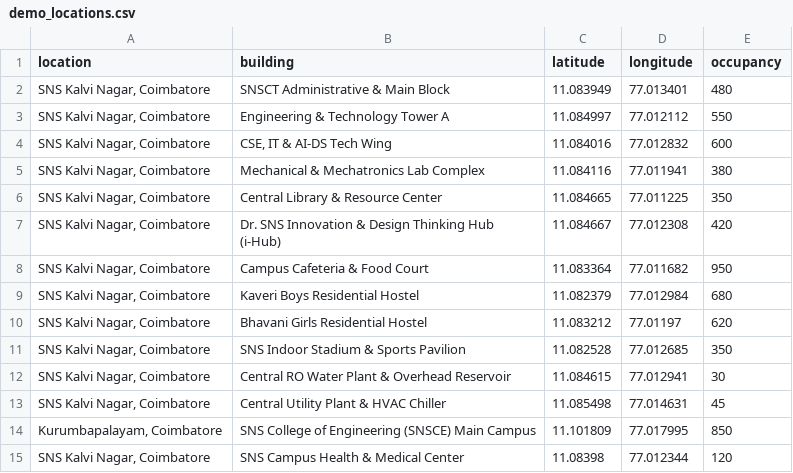
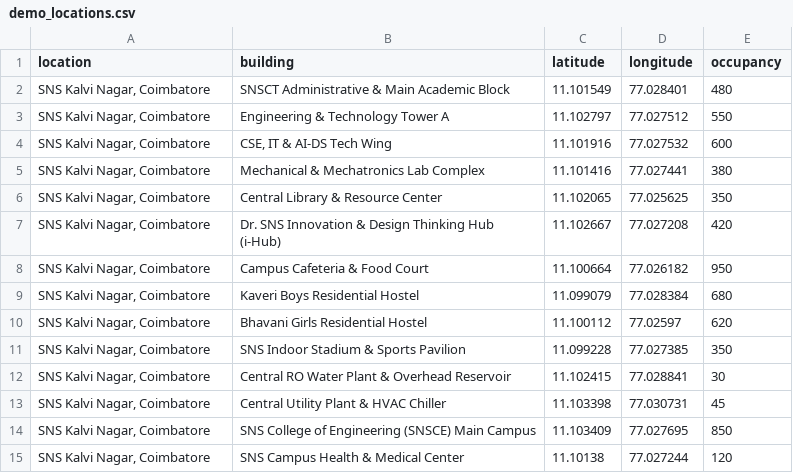
Before and after one commit to mohanprasanth02/aws-hack, a CSV file: data/demo_locations.csv, drawn as a sheet.

Commit message:
Fix SNS College Coimbatore precise geo-location, restore vibrant map colors, and add real-time telemetry hover diagnostics

```diff
--- a/data/demo_locations.csv
+++ b/data/demo_locations.csv
@@ -1,15 +1,15 @@
 location,building,latitude,longitude,occupancy
-"SNS Kalvi Nagar, Coimbatore",SNSCT Administrative & Main Block,11.083949,77.013401,480
-"SNS Kalvi Nagar, Coimbatore",Engineering & Technology Tower A,11.084997,77.012112,550
-"SNS Kalvi Nagar, Coimbatore","CSE, IT & AI-DS Tech Wing",11.084016,77.012832,600
-"SNS Kalvi Nagar, Coimbatore",Mechanical & Mechatronics Lab Complex,11.084116,77.011941,380
-"SNS Kalvi Nagar, Coimbatore",Central Library & Resource Center,11.084665,77.011225,350
-"SNS Kalvi Nagar, Coimbatore",Dr. SNS Innovation & Design Thinking Hub (i-Hub),11.084667,77.012308,420
-"SNS Kalvi Nagar, Coimbatore",Campus Cafeteria & Food Court,11.083364,77.011682,950
-"SNS Kalvi Nagar, Coimbatore",Kaveri Boys Residential Hostel,11.082379,77.012984,680
-"SNS Kalvi Nagar, Coimbatore",Bhavani Girls Residential Hostel,11.083212,77.01197,620
-"SNS Kalvi Nagar, Coimbatore",SNS Indoor Stadium & Sports Pavilion,11.082528,77.012685,350
-"SNS Kalvi Nagar, Coimbatore",Central RO Water Plant & Overhead Reservoir,11.084615,77.012941,30
-"SNS Kalvi Nagar, Coimbatore",Central Utility Plant & HVAC Chiller,11.085498,77.014631,45
-"Kurumbapalayam, Coimbatore",SNS College of Engineering (SNSCE) Main Campus,11.101809,77.017995,850
-"SNS Kalvi Nagar, Coimbatore",SNS Campus Health & Medical Center,11.08398,77.012344,120
+"SNS Kalvi Nagar, Coimbatore",SNSCT Administrative & Main Academic Block,11.101549,77.028401,480
+"SNS Kalvi Nagar, Coimbatore",Engineering & Technology Tower A,11.102797,77.027512,550
+"SNS Kalvi Nagar, Coimbatore","CSE, IT & AI-DS Tech Wing",11.101916,77.027532,600
+"SNS Kalvi Nagar, Coimbatore",Mechanical & Mechatronics Lab Complex,11.101416,77.027441,380
+"SNS Kalvi Nagar, Coimbatore",Central Library & Resource Center,11.102065,77.025625,350
+"SNS Kalvi Nagar, Coimbatore",Dr. SNS Innovation & Design Thinking Hub (i-Hub),11.102667,77.027208,420
+"SNS Kalvi Nagar, Coimbatore",Campus Cafeteria & Food Court,11.100664,77.026182,950
+"SNS Kalvi Nagar, Coimbatore",Kaveri Boys Residential Hostel,11.099079,77.028384,680
+"SNS Kalvi Nagar, Coimbatore",Bhavani Girls Residential Hostel,11.100112,77.02597,620
+"SNS Kalvi Nagar, Coimbatore",SNS Indoor Stadium & Sports Pavilion,11.099228,77.027385,350
+"SNS Kalvi Nagar, Coimbatore",Central RO Water Plant & Overhead Reservoir,11.102415,77.028841,30
+"SNS Kalvi Nagar, Coimbatore",Central Utility Plant & HVAC Chiller,11.103398,77.030731,45
+"SNS Kalvi Nagar, Coimbatore",SNS College of Engineering (SNSCE) Main Campus,11.103409,77.027695,850
+"SNS Kalvi Nagar, Coimbatore",SNS Campus Health & Medical Center,11.10138,77.027244,120
```
Also changed, not shown: 6 other files.
